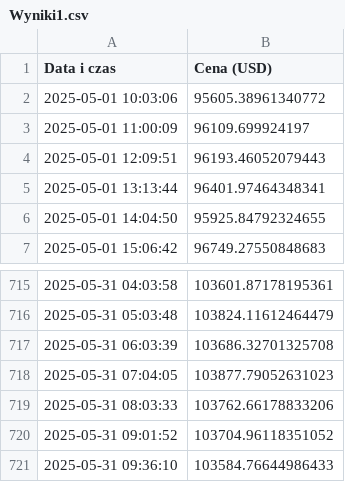
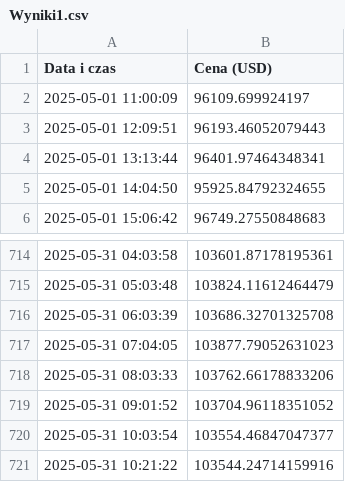
Before and after one commit to pawel09890/BitcoinV2, a CSV file: Wyniki1.csv, drawn as a sheet; only a part is shown, gaps mark what is left out; removed rows and columns are numbered as before the commit, all else as after; the diff names each change by its address in the sheet, - before the commit and + after, or states it on an @@ line.

```diff
--- a/Wyniki1.csv
+++ b/Wyniki1.csv
-row 2: 2025-05-01 10:03:06 | 95605.38961340772
-row 721: 2025-05-31 09:36:10 | 103584.76644986433
+row 720: 2025-05-31 10:03:54 | 103554.46847047377
+row 721: 2025-05-31 10:21:22 | 103544.24714159916
```
Also changed, not shown: Estymacje.csv, 1 other file.
